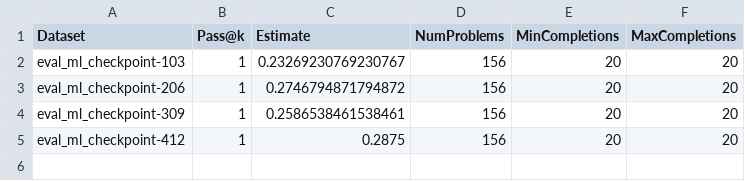
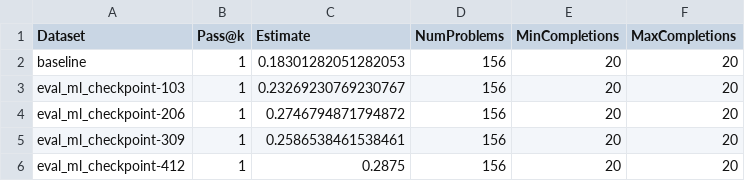
Before and after one commit to nuprl/MultiPL-T, a CSV file: experiments/ocaml_full_34b/results.csv, drawn as a sheet.

Commit message:
baselines

```diff
--- a/experiments/ocaml_full_34b/results.csv
+++ b/experiments/ocaml_full_34b/results.csv
@@ -1,2 +1,3 @@
 Dataset,Pass@k,Estimate,NumProblems,MinCompletions,MaxCompletions
+baseline,1,0.18301282051282053,156,20,20
 eval_ml_checkpoint-103,1,0.23269230769230767,156,20,20
```
Also changed, not shown: experiments/lua_full_34b/results.csv, experiments/rkt_full_34b/results.csv.
